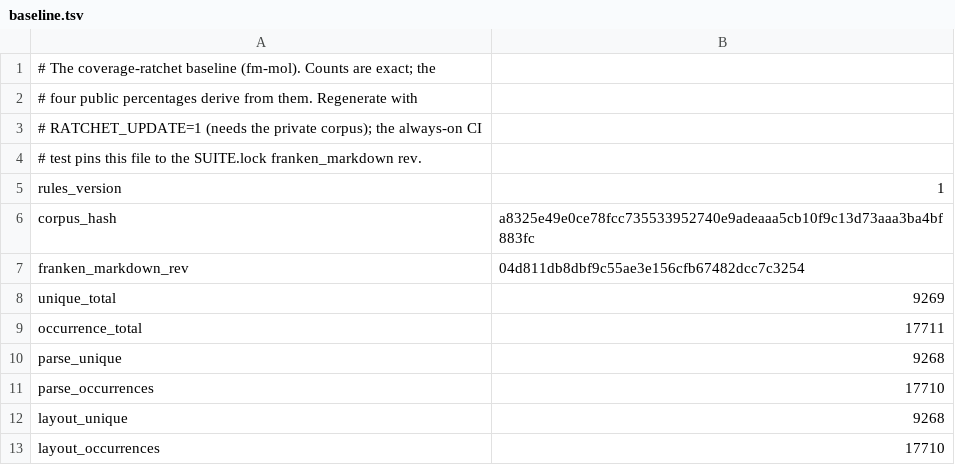
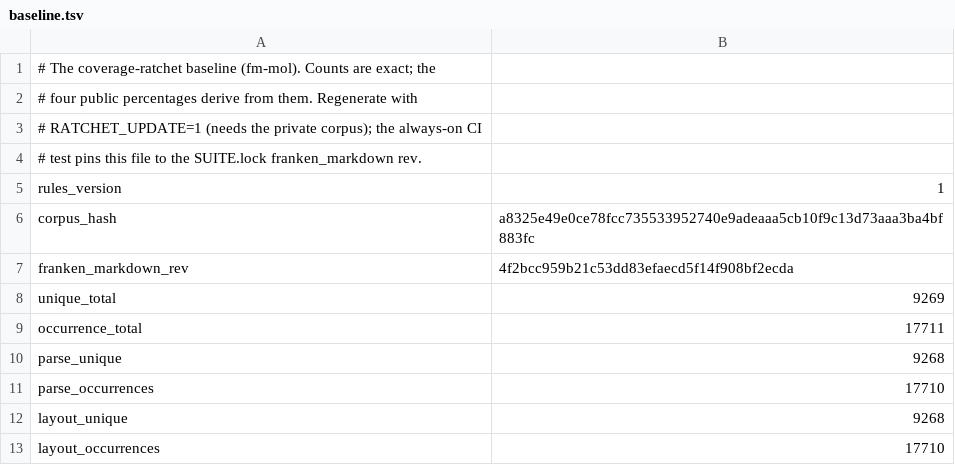
Before and after one commit to Dicklesworthstone/franken_manim, a TSV file: docs/ratchet/baseline.tsv, drawn as a sheet.

```diff
--- a/docs/ratchet/baseline.tsv
+++ b/docs/ratchet/baseline.tsv
@@ -6,3 +6,3 @@ rules_version	1
 corpus_hash	a8325e49e0ce78fcc735533952740e9adeaaa5cb10f9c13d73aaa3ba4bf883fc
-franken_markdown_rev	04d811db8dbf9c55ae3e156cfb67482dcc7c3254
+franken_markdown_rev	4f2bcc959b21c53dd83efaecd5f14f908bf2ecda
 unique_total	9269
```
Also changed, not shown: docs/ratchet/trend.tsv, 11 other files.
